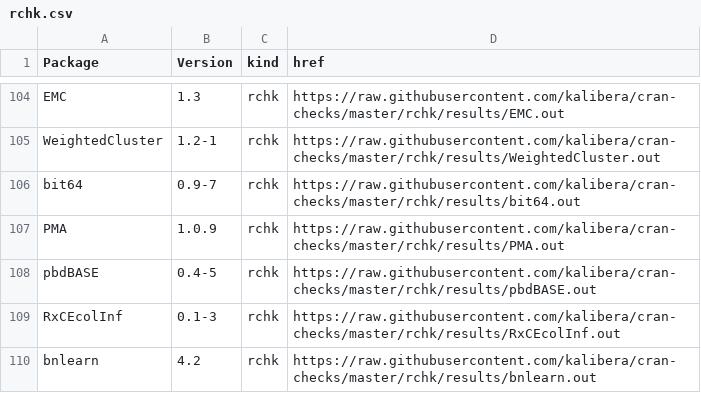
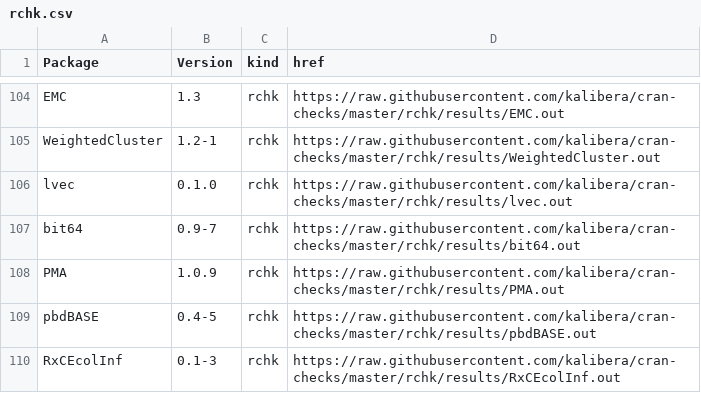
Before and after one commit to kalibera/cran-checks, a CSV file: rchk/rchk.csv, drawn as a sheet; only a part is shown, gaps mark what is left out; the shorter side is filled out with more unchanged rows.

Commit message:
Updated results.

```diff
--- a/rchk/rchk.csv
+++ b/rchk/rchk.csv
@@ -105,2 +105,3 @@ EMC,1.3,rchk,https://raw.githubusercontent.com/kalibera/cran-checks/master/rchk/
 WeightedCluster,1.2-1,rchk,https://raw.githubusercontent.com/kalibera/cran-checks/master/rchk/results/WeightedCluster.out
+lvec,0.1.0,rchk,https://raw.githubusercontent.com/kalibera/cran-checks/master/rchk/results/lvec.out
 bit64,0.9-7,rchk,https://raw.githubusercontent.com/kalibera/cran-checks/master/rchk/results/bit64.out
```
